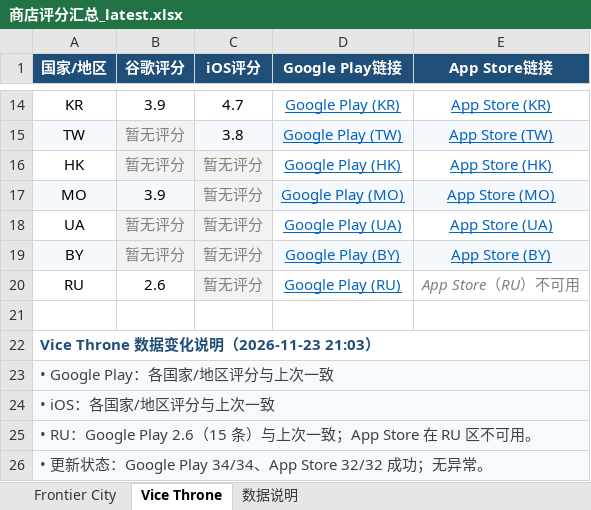
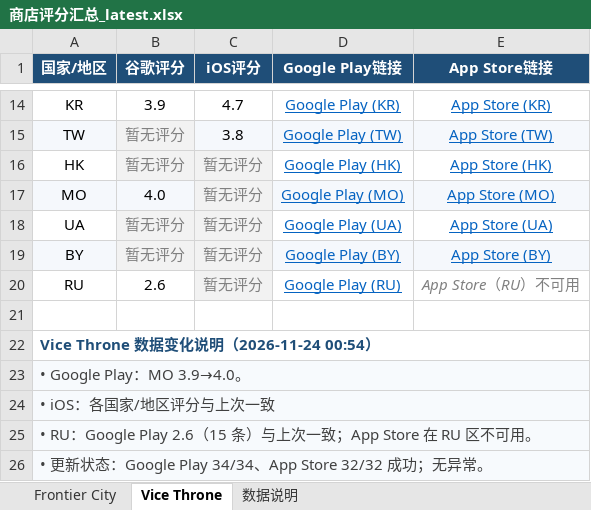
Before and after one commit to lixiangmei2021-alt/store-ratings-dashboard, an Excel workbook: 商店评分汇总_latest.xlsx, sheet Vice Throne, drawn as a sheet; only a part is shown, gaps mark what is left out; values as stored, in another font and other column widths than the file's, no borders; the diff names each change by its address in the sheet, - before the commit and + after, or states it on an @@ line.

```diff
--- a/商店评分汇总_latest.xlsx (sheet Vice Throne)
+++ b/商店评分汇总_latest.xlsx (sheet Vice Throne)
-B17 (谷歌评分): 3.9
+B17 (谷歌评分): 4.0
-A22 (国家/地区): Vice Throne 数据变化说明（2026-11-23 21:03）
+A22 (国家/地区): Vice Throne 数据变化说明（2026-11-24 00:54）
-A23 (国家/地区): • Google Play：各国家/地区评分与上次一致
+A23 (国家/地区): • Google Play：MO 3.9→4.0。
```
Also changed, not shown: sheet Frontier City, sheet 数据说明, 3 other files.
